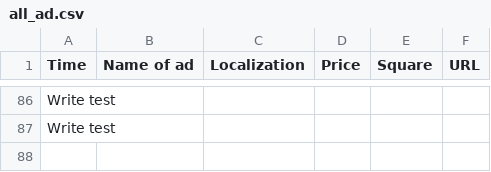
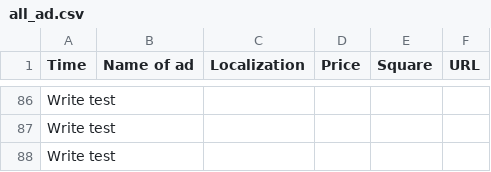
Before and after one commit to OleksandrGnatyuk/olx_parser_bot, a CSV file: csv/all_ad.csv, drawn as a sheet; only a part is shown, gaps mark what is left out; the diff names each change by its address in the sheet, - before the commit and + after, or states it on an @@ line.

```diff
--- a/csv/all_ad.csv
+++ b/csv/all_ad.csv
+row 88: Write test
```
